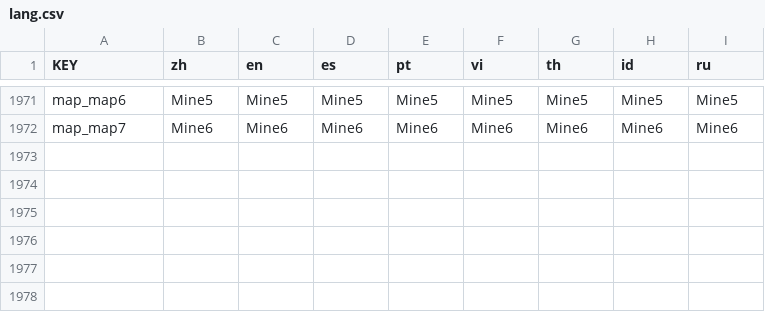
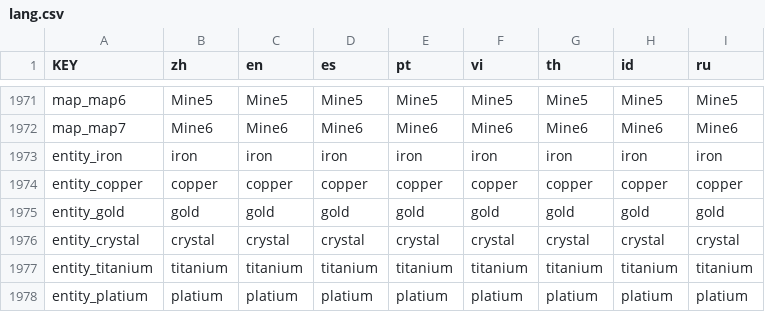
Before and after one commit to anphuc99/BMGKingMiner, a CSV file: lang/lang.csv, drawn as a sheet; only a part is shown, gaps mark what is left out; the diff names each change by its address in the sheet, - before the commit and + after, or states it on an @@ line.

```diff
--- a/lang/lang.csv
+++ b/lang/lang.csv
+row 1973: entity_iron | iron | iron | iron | iron | iron | iron | iron | iron
+row 1974: entity_copper | copper | copper | copper | copper | copper | copper | copper | copper
+row 1975: entity_gold | gold | gold | gold | gold | gold | gold | gold | gold
+row 1976: entity_crystal | crystal | crystal | crystal | crystal | crystal | crystal | crystal | crystal
+row 1977: entity_titanium | titanium | titanium | titanium | titanium | titanium | titanium | titanium | titanium
+row 1978: entity_platium | platium | platium | platium | platium | platium | platium | platium | platium
```
Also changed, not shown: 44 other files.
